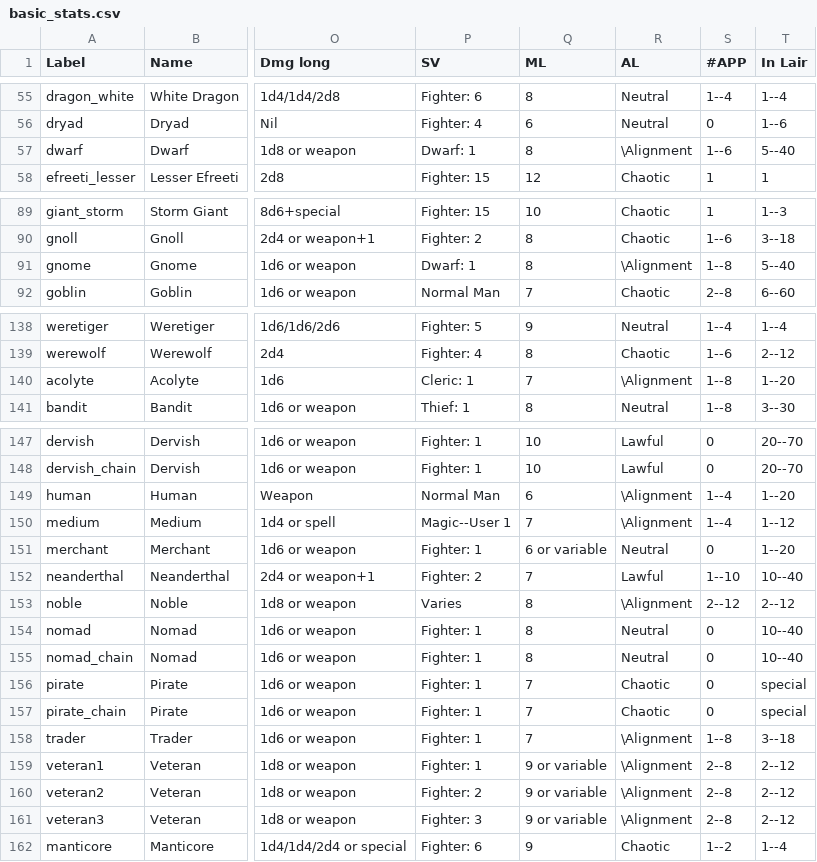
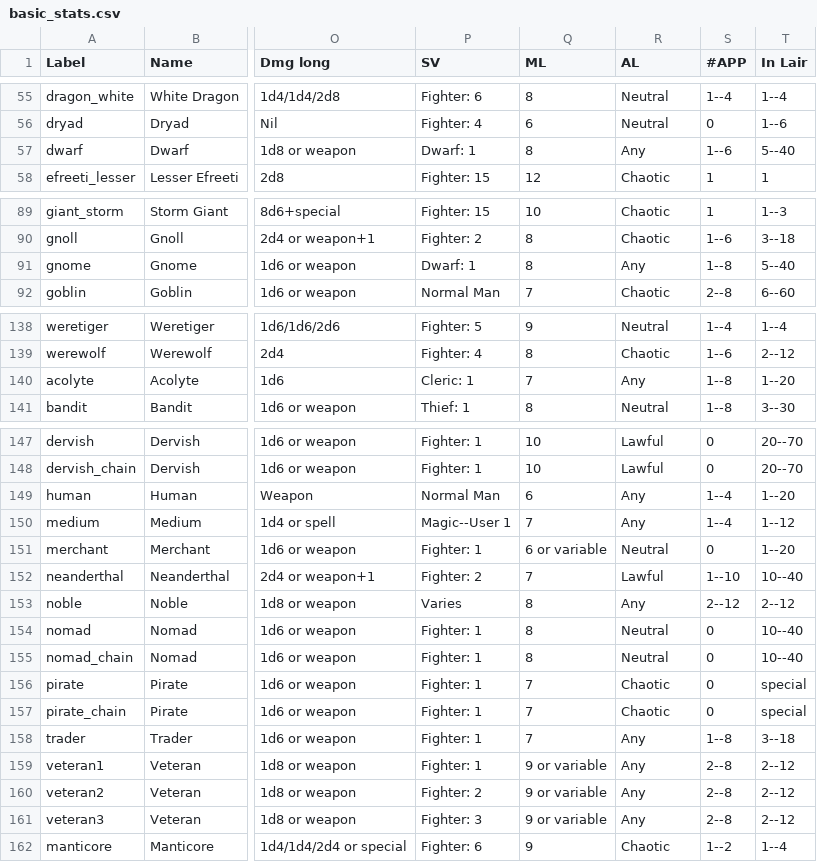
Before and after one commit to slithy/rpg_module, a CSV file: basic_stats/basic_stats.csv, drawn as a sheet; only a part is shown, gaps mark what is left out; the diff names each change by its address in the sheet, - before the commit and + after, or states it on an @@ line.

Commit message:
Fixed handling of variable alignment

```diff
--- a/basic_stats/basic_stats.csv
+++ b/basic_stats/basic_stats.csv
-R57 (AL): \Alignment
+R57 (AL): Any
-R91 (AL): \Alignment
+R91 (AL): Any
-R140 (AL): \Alignment
+R140 (AL): Any
-R149:R150 (AL): \Alignment
+R149:R150 (AL): Any
-R153 (AL): \Alignment
+R153 (AL): Any
-R158:R161 (AL): \Alignment
+R158:R161 (AL): Any
```
Also changed, not shown: 2 other files.
